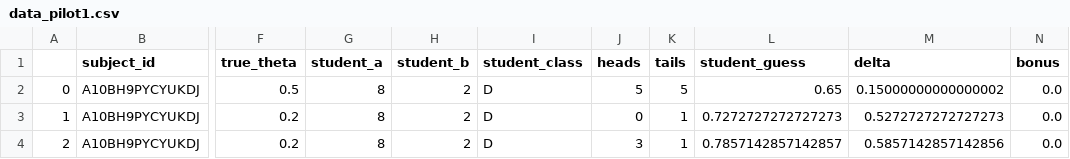
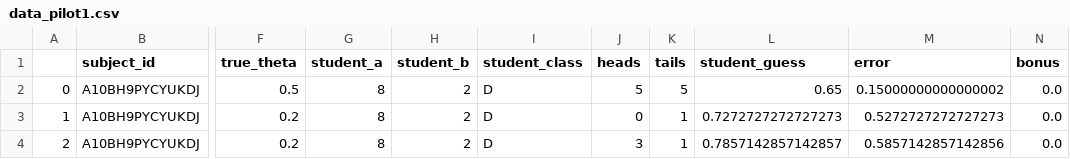
Before and after one commit to aliciamchen/hierarchical-teaching, a CSV file: data/2022-05-19_pilot/data_pilot1.csv, drawn as a sheet; only a part is shown, gaps mark what is left out; the diff names each change by its address in the sheet, - before the commit and + after, or states it on an @@ line.

Commit message:
preliminary data analysis

```diff
--- a/data/2022-05-19_pilot/data_pilot1.csv
+++ b/data/2022-05-19_pilot/data_pilot1.csv
-M1: delta
+M1: error
```
Also changed, not shown: 3 other files.
